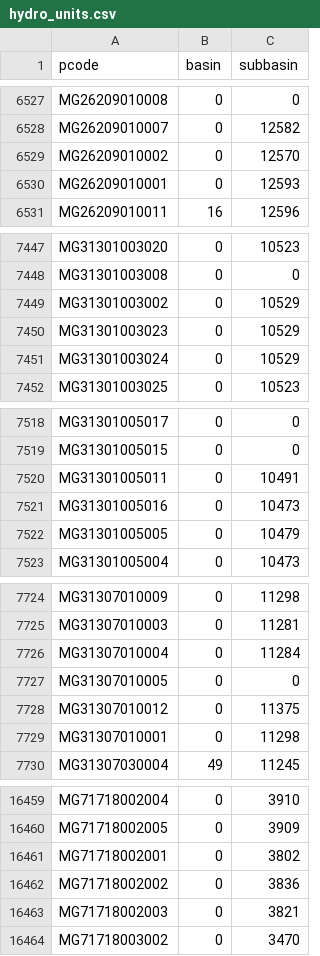
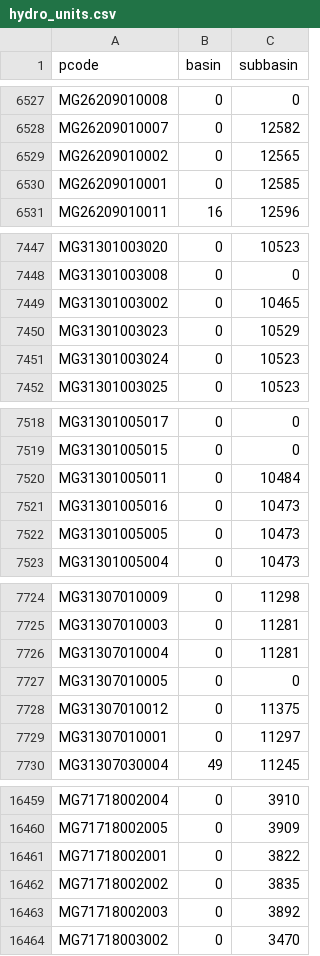
Before and after one commit to arofarmbio-create/Makyclimat, a CSV file: data/mdg/hydro_units.csv, drawn as a sheet; only a part is shown, gaps mark what is left out; the diff covers the shown part only.

```diff
--- a/data/mdg/hydro_units.csv
+++ b/data/mdg/hydro_units.csv
@@ -6528,4 +6528,4 @@ MG26209010008,0,0
 MG26209010007,0,12582
-MG26209010002,0,12570
-MG26209010001,0,12593
+MG26209010002,0,12565
+MG26209010001,0,12585
 MG26209010011,16,12596
@@ -7448,5 +7448,5 @@ MG31301003020,0,10523
 MG31301003008,0,0
-MG31301003002,0,10529
+MG31301003002,0,10465
 MG31301003023,0,10529
-MG31301003024,0,10529
+MG31301003024,0,10523
 MG31301003025,0,10523
@@ -7519,5 +7519,5 @@ MG31301005017,0,0
 MG31301005015,0,0
-MG31301005011,0,10491
+MG31301005011,0,10484
 MG31301005016,0,10473
-MG31301005005,0,10479
+MG31301005005,0,10473
 MG31301005004,0,10473
@@ -7725,6 +7725,6 @@ MG31307010009,0,11298
 MG31307010003,0,11281
-MG31307010004,0,11284
+MG31307010004,0,11281
 MG31307010005,0,0
 MG31307010012,0,11375
-MG31307010001,0,11298
+MG31307010001,0,11297
 MG31307030004,49,11245
@@ -16460,5 +16460,5 @@ MG71718002004,0,3910
 MG71718002005,0,3909
-MG71718002001,0,3802
-MG71718002002,0,3836
-MG71718002003,0,3821
+MG71718002001,0,3822
+MG71718002002,0,3835
+MG71718002003,0,3892
 MG71718003002,0,3470
```
Also changed, not shown: 106 edited cells elsewhere in this file, 5 other files.
